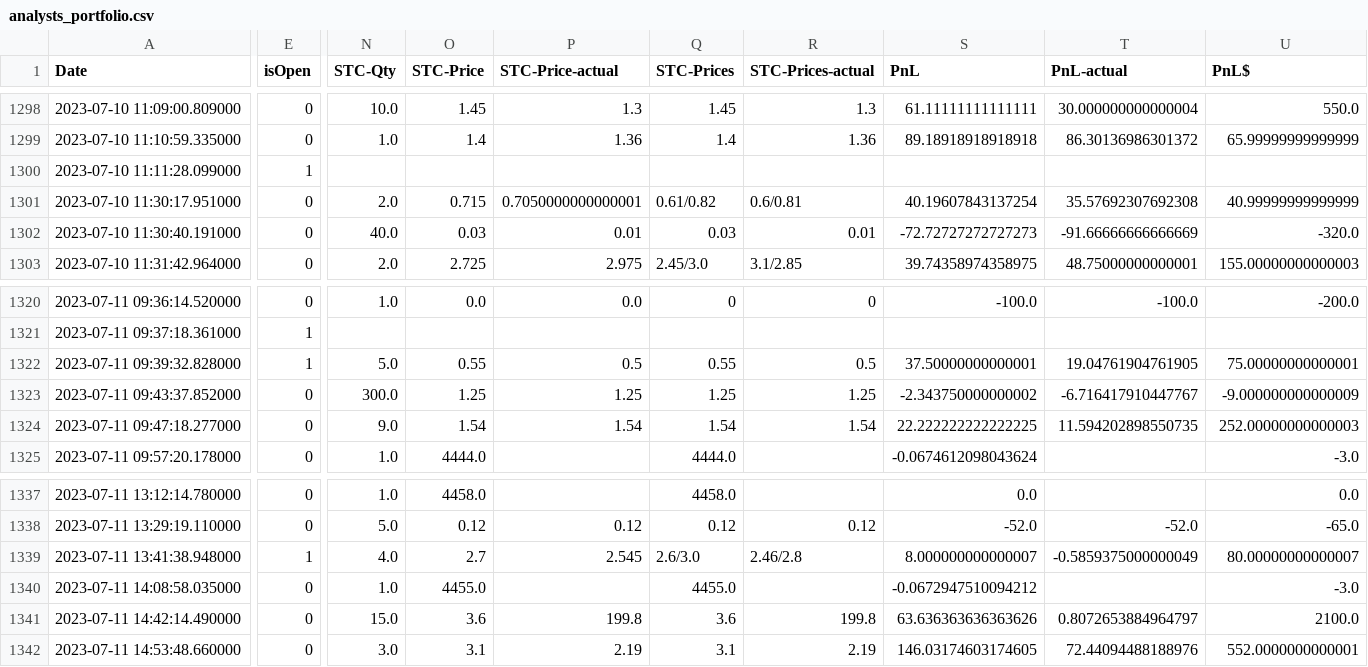
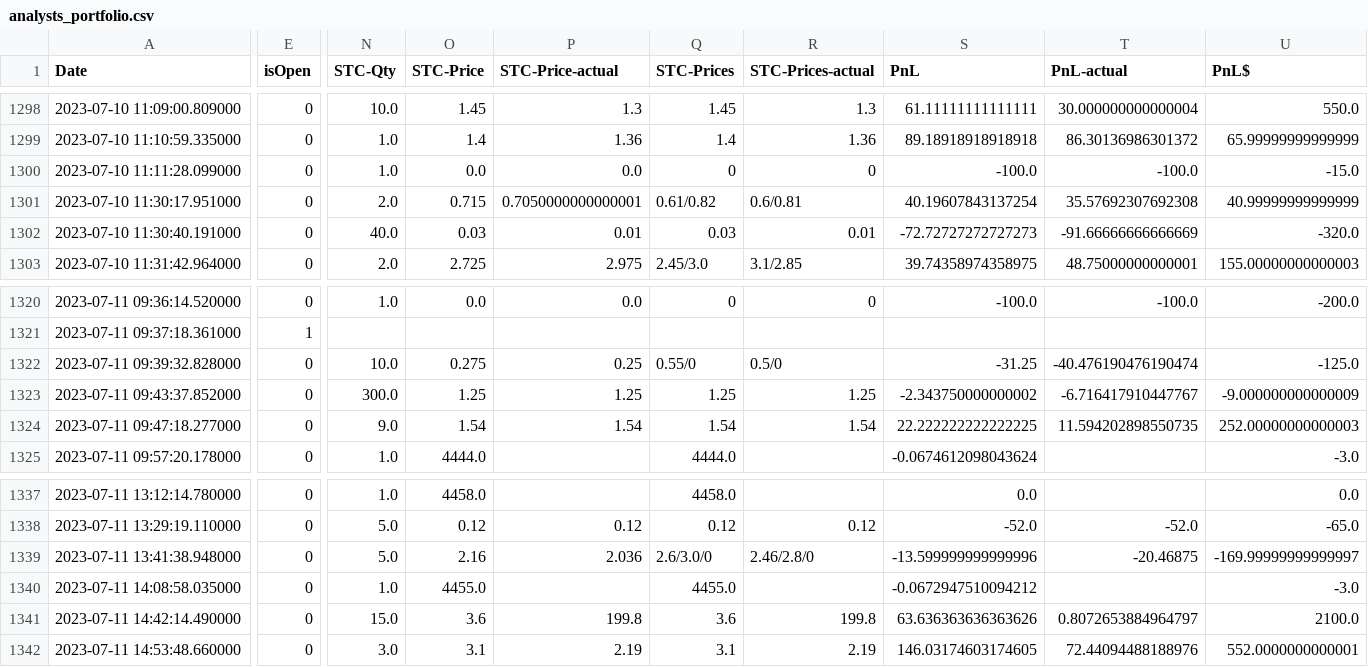
Before and after one commit to AdoNunes/DiscordAlertsTrader, a CSV file: data/analysts_portfolio.csv, drawn as a sheet; only a part is shown, gaps mark what is left out; the diff covers the shown part only; the diff names each change by its address in the sheet, - before the commit and + after, or states it on an @@ line.

```diff
--- a/data/analysts_portfolio.csv
+++ b/data/analysts_portfolio.csv
-E1300 (isOpen): 1
+E1300 (isOpen): 0
-N1300 (STC-Qty): (empty)
+N1300 (STC-Qty): 1.0
-O1300 (STC-Price): (empty)
+O1300 (STC-Price): 0.0
-P1300 (STC-Price-actual): (empty)
+P1300 (STC-Price-actual): 0.0
-Q1300 (STC-Prices): (empty)
+Q1300 (STC-Prices): 0
-R1300 (STC-Prices-actual): (empty)
+R1300 (STC-Prices-actual): 0
-S1300 (PnL): (empty)
+S1300 (PnL): -100.0
-T1300 (PnL-actual): (empty)
+T1300 (PnL-actual): -100.0
-U1300 (PnL$): (empty)
+U1300 (PnL$): -15.0
-E1322 (isOpen): 1
+E1322 (isOpen): 0
-N1322 (STC-Qty): 5.0
+N1322 (STC-Qty): 10.0
-O1322 (STC-Price): 0.55
+O1322 (STC-Price): 0.275
-P1322 (STC-Price-actual): 0.5
+P1322 (STC-Price-actual): 0.25
-Q1322 (STC-Prices): 0.55
+Q1322 (STC-Prices): 0.55/0
-R1322 (STC-Prices-actual): 0.5
+R1322 (STC-Prices-actual): 0.5/0
-S1322 (PnL): 37.50000000000001
+S1322 (PnL): -31.25
-T1322 (PnL-actual): 19.04761904761905
+T1322 (PnL-actual): -40.476190476190474
-U1322 (PnL$): 75.00000000000001
+U1322 (PnL$): -125.0
-E1339 (isOpen): 1
+E1339 (isOpen): 0
-N1339 (STC-Qty): 4.0
+N1339 (STC-Qty): 5.0
-O1339 (STC-Price): 2.7
+O1339 (STC-Price): 2.16
-P1339 (STC-Price-actual): 2.545
+P1339 (STC-Price-actual): 2.036
-Q1339 (STC-Prices): 2.6/3.0
+Q1339 (STC-Prices): 2.6/3.0/0
-R1339 (STC-Prices-actual): 2.46/2.8
+R1339 (STC-Prices-actual): 2.46/2.8/0
-S1339 (PnL): 8.000000000000007
+S1339 (PnL): -13.599999999999996
-T1339 (PnL-actual): -0.5859375000000049
+T1339 (PnL-actual): -20.46875
-U1339 (PnL$): 80.00000000000007
+U1339 (PnL$): -169.99999999999997
```
Also changed, not shown: 1 added row and 54 edited cells elsewhere in this file, 4 other files.
